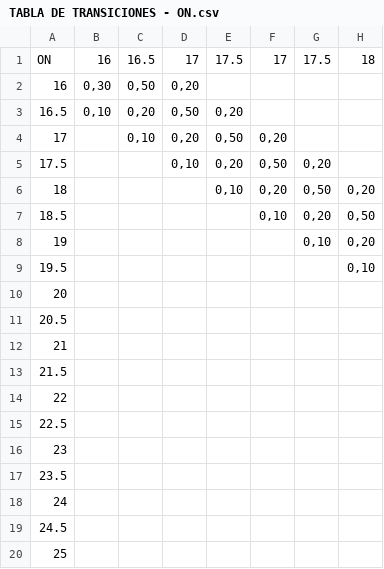
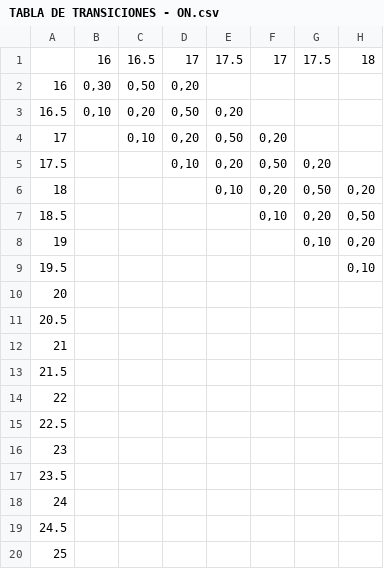
Before and after one commit to seniorbeto/Practica_IA, a CSV file: data/TABLA DE TRANSICIONES - ON.csv, drawn as a sheet; only a part is shown; the diff names each change by its address in the sheet, - before the commit and + after, or states it on an @@ line.

```diff
--- a/data/TABLA DE TRANSICIONES - ON.csv
+++ b/data/TABLA DE TRANSICIONES - ON.csv
-A1: ON
+A1: (empty)
```
Also changed, not shown: data/TABLA DE TRANSICIONES - OFF.csv, 2 other files.
